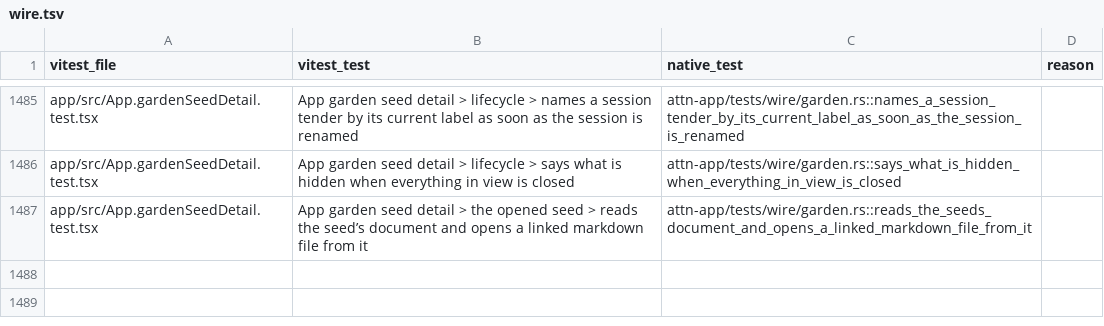
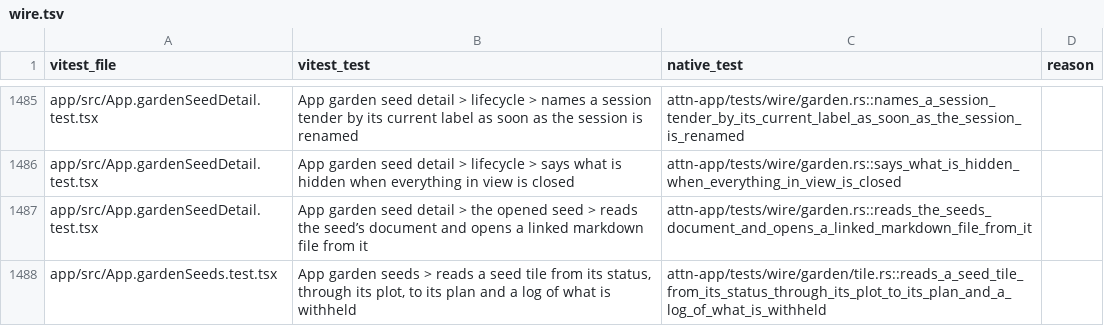
Before and after one commit to SolenesInc/attn, a TSV file: native/parity/wire.tsv, drawn as a sheet; only a part is shown, gaps mark what is left out.

```diff
--- a/native/parity/wire.tsv
+++ b/native/parity/wire.tsv
@@ -1487 +1487,2 @@ app/src/App.gardenSeedDetail.test.tsx	App garden seed detail > lifecycle > says
 app/src/App.gardenSeedDetail.test.tsx	App garden seed detail > the opened seed > reads the seed’s document and opens a linked markdown file from it	attn-app/tests/wire/garden.rs::reads_the_seeds_document_and_opens_a_linked_markdown_file_from_it	
+app/src/App.gardenSeeds.test.tsx	App garden seeds > reads a seed tile from its status, through its plot, to its plan and a log of what is withheld	attn-app/tests/wire/garden/tile.rs::reads_a_seed_tile_from_its_status_through_its_plot_to_its_plan_and_a_log_of_what_is_withheld	
```
Also changed, not shown: 4 other files.
